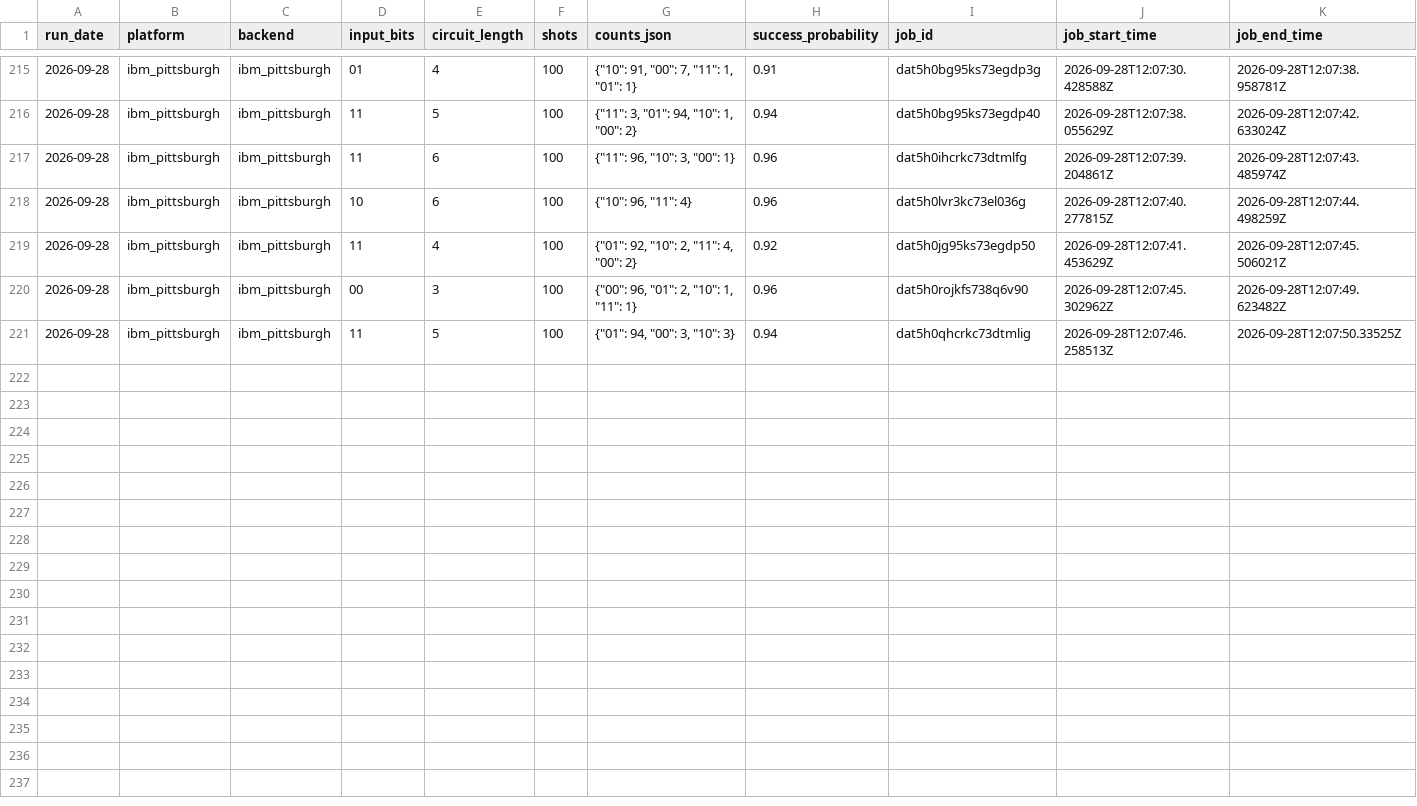
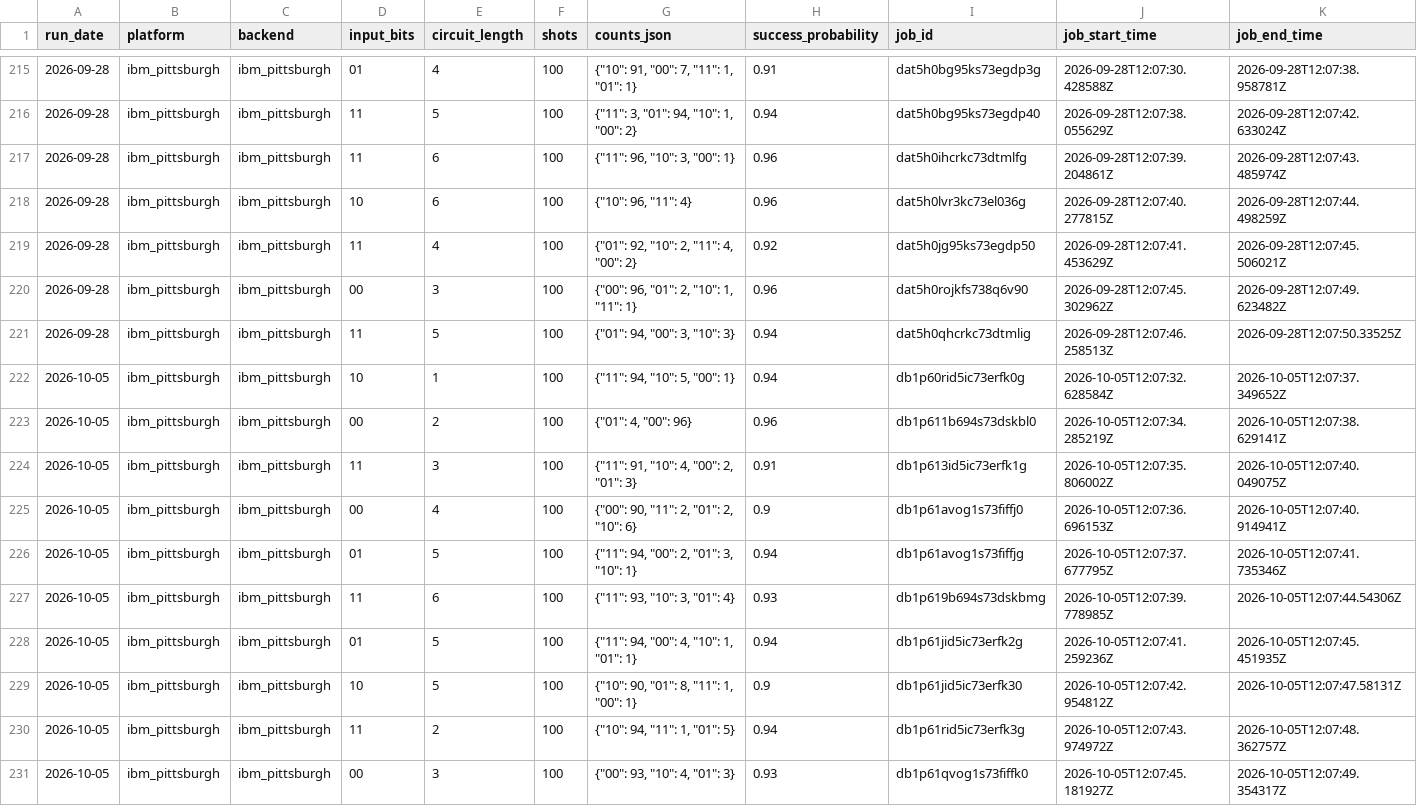
Before and after one commit to InsightSoftmax/quantum-stability, a CSV file: data/ibm_pittsburgh/results.csv, drawn as a sheet; only a part is shown, gaps mark what is left out; rows hold the shown columns only; the diff names each change by its address in the sheet, - before the commit and + after, or states it on an @@ line.

```diff
--- a/data/ibm_pittsburgh/results.csv
+++ b/data/ibm_pittsburgh/results.csv
+row 222: 2026-10-05 | ibm_pittsburgh | ibm_pittsburgh | 10 | 1 | 100 | {"11": 94, "10": 5, "00": 1} | 0.94 | db1p60rid5ic73erfk0g | 2026-10-05T12:07:32.628584Z | 2026-10-05T12:07:37.349652Z
+row 223: 2026-10-05 | ibm_pittsburgh | ibm_pittsburgh | 00 | 2 | 100 | {"01": 4, "00": 96} | 0.96 | db1p611b694s73dskbl0 | 2026-10-05T12:07:34.285219Z | 2026-10-05T12:07:38.629141Z
+row 224: 2026-10-05 | ibm_pittsburgh | ibm_pittsburgh | 11 | 3 | 100 | {"11": 91, "10": 4, "00": 2, "01": 3} | 0.91 | db1p613id5ic73erfk1g | 2026-10-05T12:07:35.806002Z | 2026-10-05T12:07:40.049075Z
+row 225: 2026-10-05 | ibm_pittsburgh | ibm_pittsburgh | 00 | 4 | 100 | {"00": 90, "11": 2, "01": 2, "10": 6} | 0.9 | db1p61avog1s73fiffj0 | 2026-10-05T12:07:36.696153Z | 2026-10-05T12:07:40.914941Z
+row 226: 2026-10-05 | ibm_pittsburgh | ibm_pittsburgh | 01 | 5 | 100 | {"11": 94, "00": 2, "01": 3, "10": 1} | 0.94 | db1p61avog1s73fiffjg | 2026-10-05T12:07:37.677795Z | 2026-10-05T12:07:41.735346Z
+row 227: 2026-10-05 | ibm_pittsburgh | ibm_pittsburgh | 11 | 6 | 100 | {"11": 93, "10": 3, "01": 4} | 0.93 | db1p619b694s73dskbmg | 2026-10-05T12:07:39.778985Z | 2026-10-05T12:07:44.54306Z
+row 228: 2026-10-05 | ibm_pittsburgh | ibm_pittsburgh | 01 | 5 | 100 | {"11": 94, "00": 4, "10": 1, "01": 1} | 0.94 | db1p61jid5ic73erfk2g | 2026-10-05T12:07:41.259236Z | 2026-10-05T12:07:45.451935Z
+row 229: 2026-10-05 | ibm_pittsburgh | ibm_pittsburgh | 10 | 5 | 100 | {"10": 90, "01": 8, "11": 1, "00": 1} | 0.9 | db1p61jid5ic73erfk30 | 2026-10-05T12:07:42.954812Z | 2026-10-05T12:07:47.58131Z
+row 230: 2026-10-05 | ibm_pittsburgh | ibm_pittsburgh | 11 | 2 | 100 | {"10": 94, "11": 1, "01": 5} | 0.94 | db1p61rid5ic73erfk3g | 2026-10-05T12:07:43.974972Z | 2026-10-05T12:07:48.362757Z
+row 231: 2026-10-05 | ibm_pittsburgh | ibm_pittsburgh | 00 | 3 | 100 | {"00": 93, "10": 4, "01": 3} | 0.93 | db1p61qvog1s73fiffk0 | 2026-10-05T12:07:45.181927Z | 2026-10-05T12:07:49.354317Z
```
Also changed, not shown: data/rigetti/results.csv, 2 other files.
